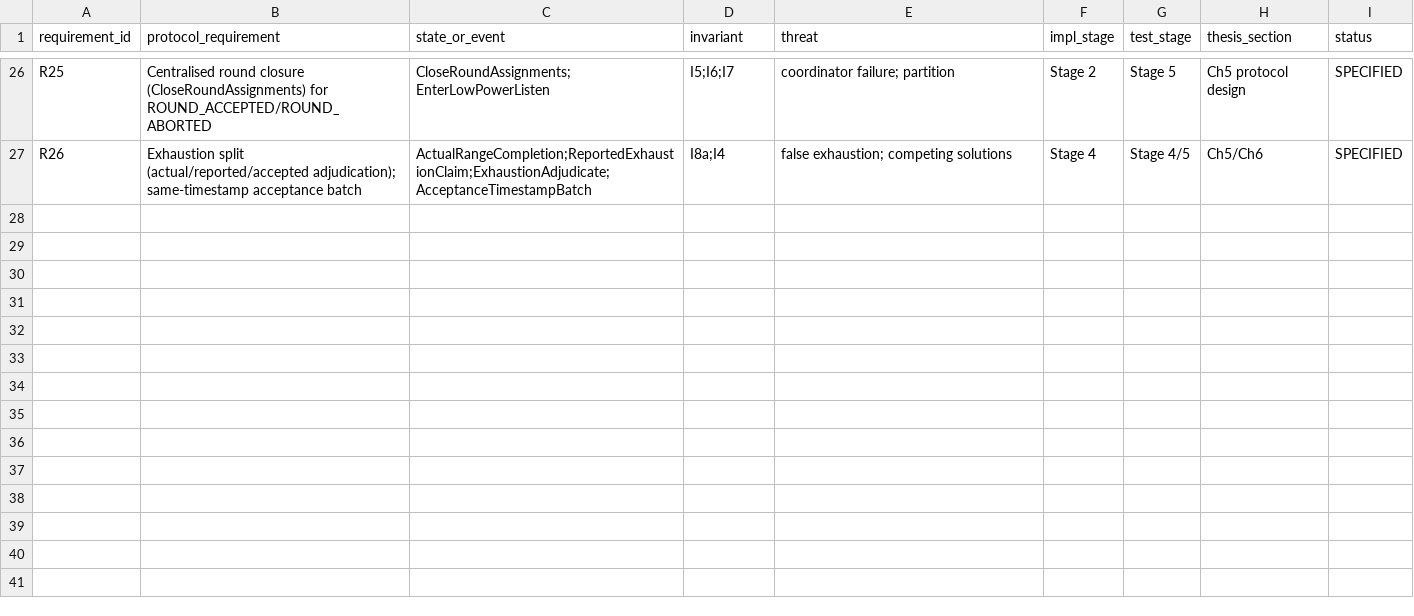
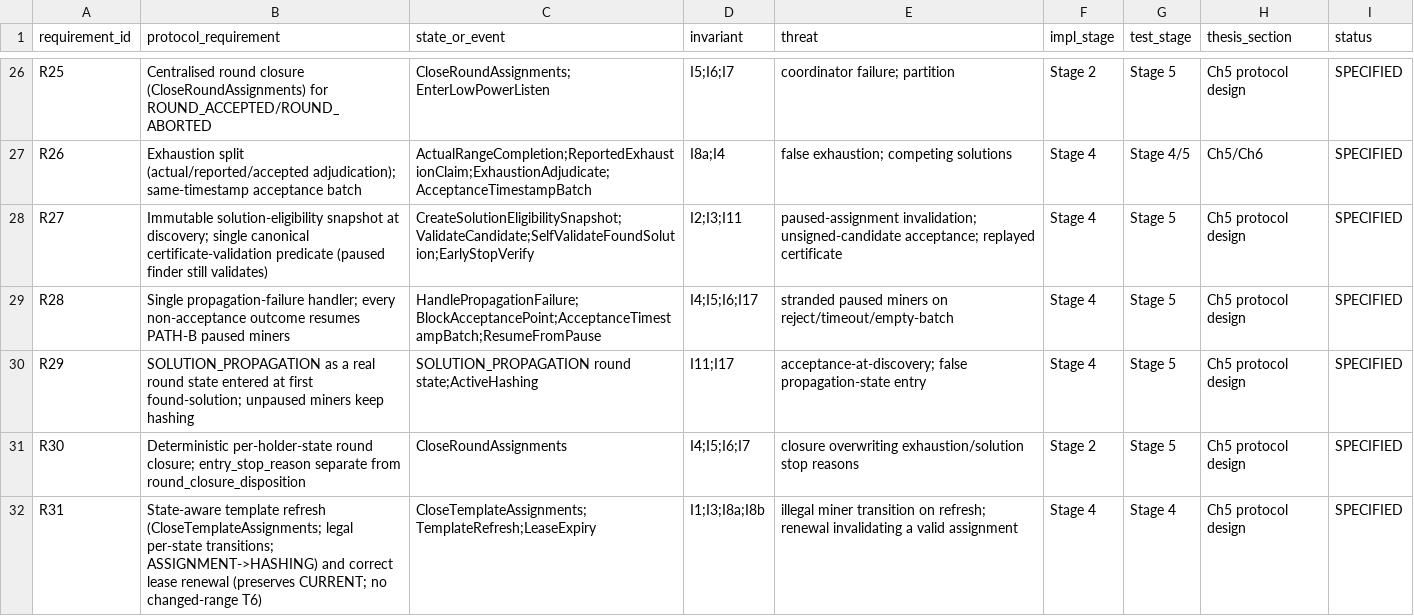
Before and after one commit to raedrasheed/BlockSim-New, a CSV file: docs/thesis_revision_v45/stage_01/STAGE_01_TRACEABILITY_MATRIX.csv, drawn as a sheet; only a part is shown, gaps mark what is left out; the diff names each change by its address in the sheet, - before the commit and + after, or states it on an @@ line.

```diff
--- a/docs/thesis_revision_v45/stage_01/STAGE_01_TRACEABILITY_MATRIX.csv
+++ b/docs/thesis_revision_v45/stage_01/STAGE_01_TRACEABILITY_MATRIX.csv
+row 28: R27 | Immutable solution-eligibility snapshot at discovery; single canonical certificate-validation predicate (paused finder still validates) | CreateSolutionEligibilitySnapshot;ValidateCandidate;SelfValidateFoundSolution;EarlyStopVerify | I2;I3;I11 | paused-assignment invalidation; unsigned-candidate acceptance; replayed certificate | Stage 4 | Stage 5 | Ch5 protocol design | SPECIFIED
+row 29: R28 | Single propagation-failure handler; every non-acceptance outcome resumes PATH-B paused miners | HandlePropagationFailure;BlockAcceptancePoint;AcceptanceTimestampBatch;ResumeFromPause | I4;I5;I6;I17 | stranded paused miners on reject/timeout/empty-batch | Stage 4 | Stage 5 | Ch5 protocol design | SPECIFIED
+row 30: R29 | SOLUTION_PROPAGATION as a real round state entered at first found-solution; unpaused miners keep hashing | SOLUTION_PROPAGATION round state;ActiveHashing | I11;I17 | acceptance-at-discovery; false propagation-state entry | Stage 4 | Stage 5 | Ch5 protocol design | SPECIFIED
+row 31: R30 | Deterministic per-holder-state round closure; entry_stop_reason separate from round_closure_disposition | CloseRoundAssignments | I4;I5;I6;I7 | closure overwriting exhaustion/solution stop reasons | Stage 2 | Stage 5 | Ch5 protocol design | SPECIFIED
+row 32: R31 | State-aware template refresh (CloseTemplateAssignments; legal per-state transitions; ASSIGNMENT->HASHING) and correct lease renewal (preserves CURRENT; no changed-range T6) | CloseTemplateAssignments;TemplateRefresh;LeaseExpiry | I1;I3;I8a;I8b | illegal miner transition on refresh; renewal invalidating a valid assignment | Stage 4 | Stage 4 | Ch5 protocol design | SPECIFIED
```
Also changed, not shown: 14 other files.
